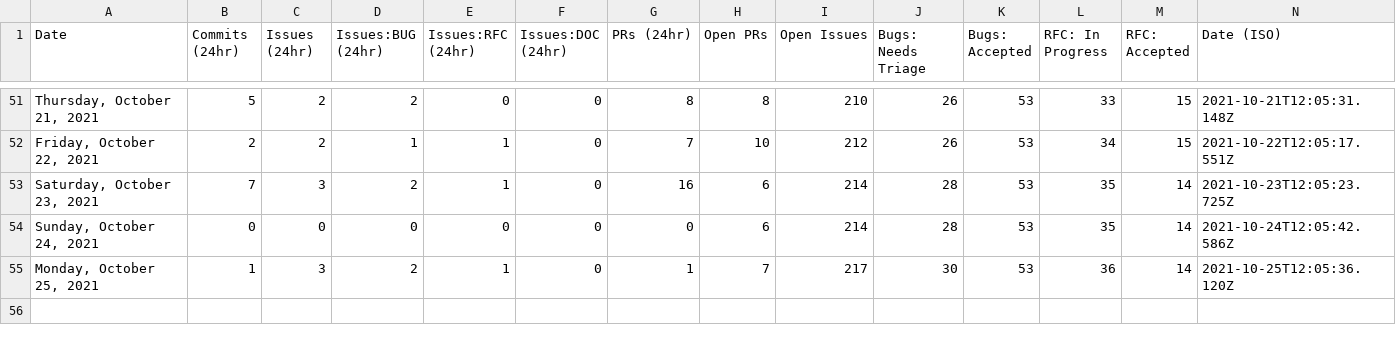
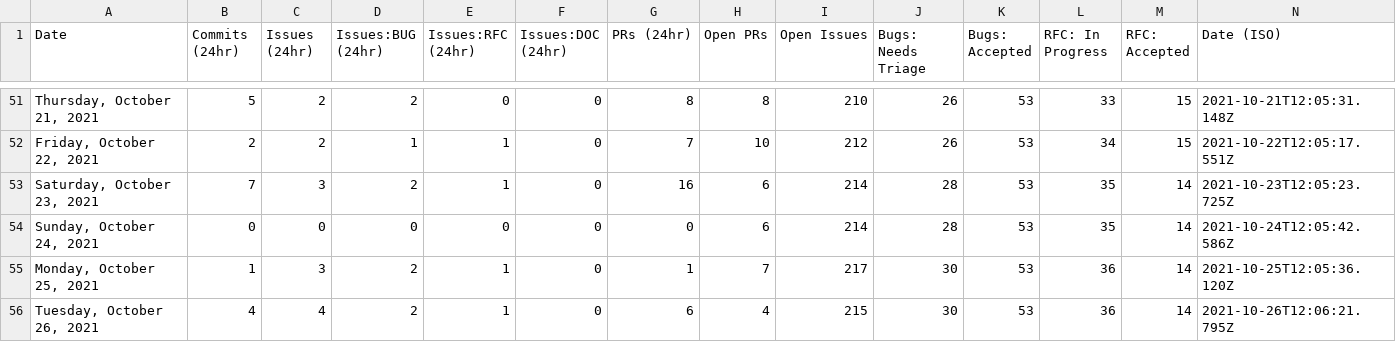
Before and after one commit to SiriousHunter/astro, a CSV file: stats/stats.csv, drawn as a sheet; only a part is shown, gaps mark what is left out.

```diff
--- a/stats/stats.csv
+++ b/stats/stats.csv
@@ -55 +55,2 @@ Date,Commits (24hr),Issues (24hr),Issues:BUG (24hr),Issues:RFC (24hr),Issues:DOC
 "Monday, October 25, 2021",1,3,2,1,0,1,7,217,30,53,36,14,"2021-10-25T12:05:36.120Z"
+"Tuesday, October 26, 2021",4,4,2,1,0,6,4,215,30,53,36,14,"2021-10-26T12:06:21.795Z"
```
